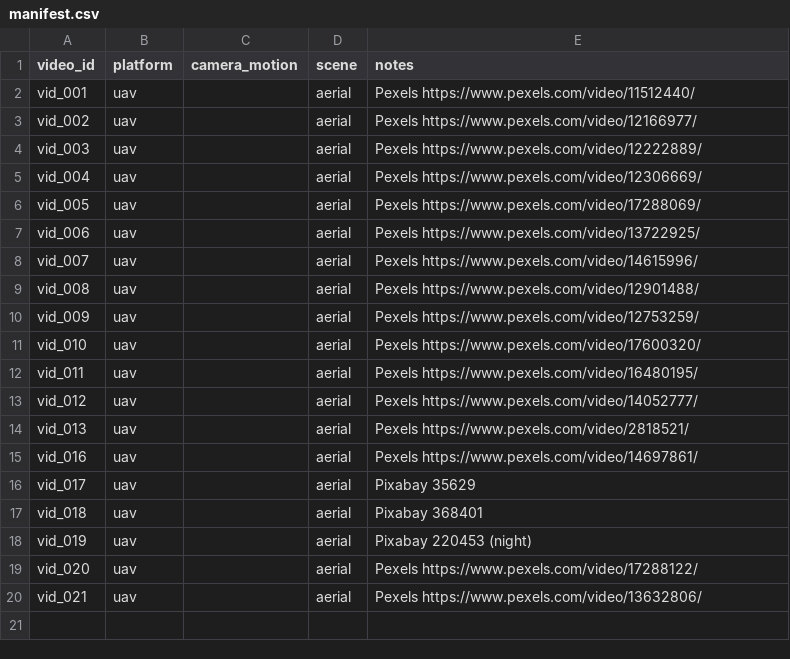
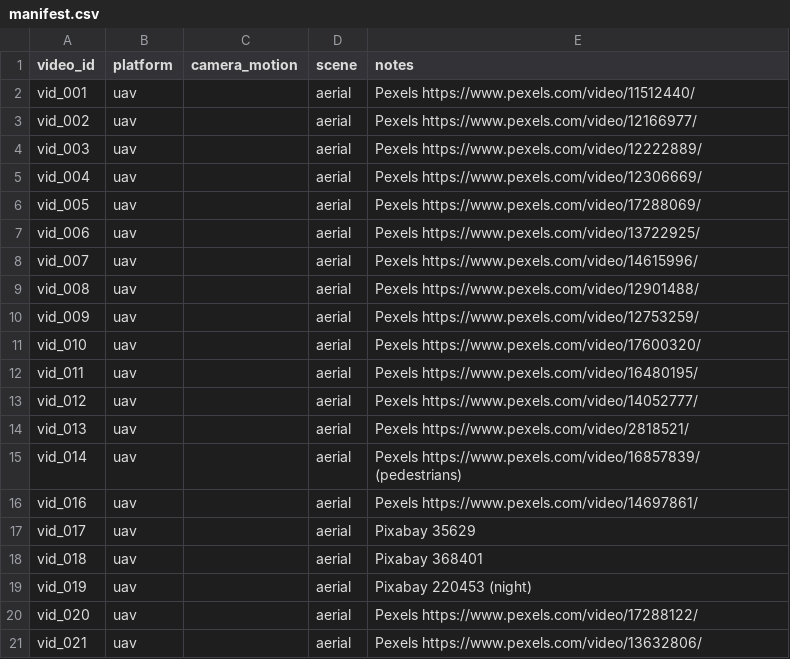
Before and after one commit to tunaparlak0/moving-object-detection, a CSV file: data/manifest.csv, drawn as a sheet.

```diff
--- a/data/manifest.csv
+++ b/data/manifest.csv
@@ -14,2 +14,3 @@ vid_012,uav,,aerial,Pexels https://www.pexels.com/video/14052777/
 vid_013,uav,,aerial,Pexels https://www.pexels.com/video/2818521/
+vid_014,uav,,aerial,Pexels https://www.pexels.com/video/16857839/ (pedestrians)
 vid_016,uav,,aerial,Pexels https://www.pexels.com/video/14697861/
```
